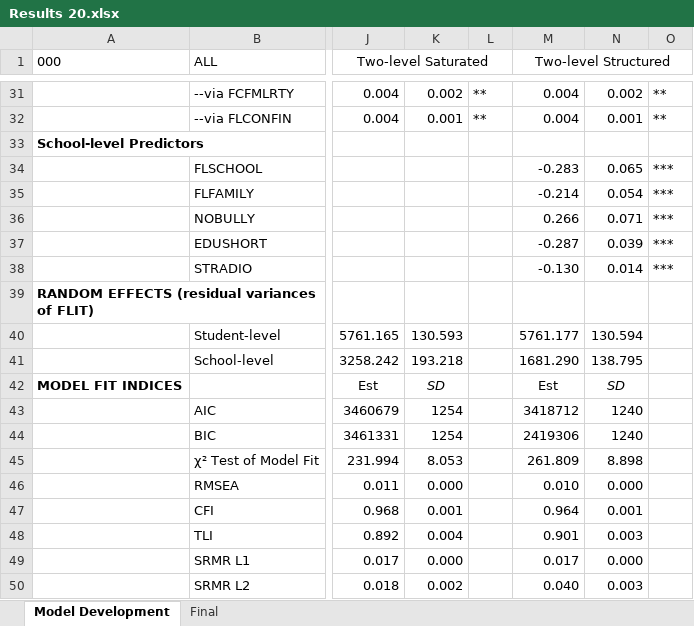
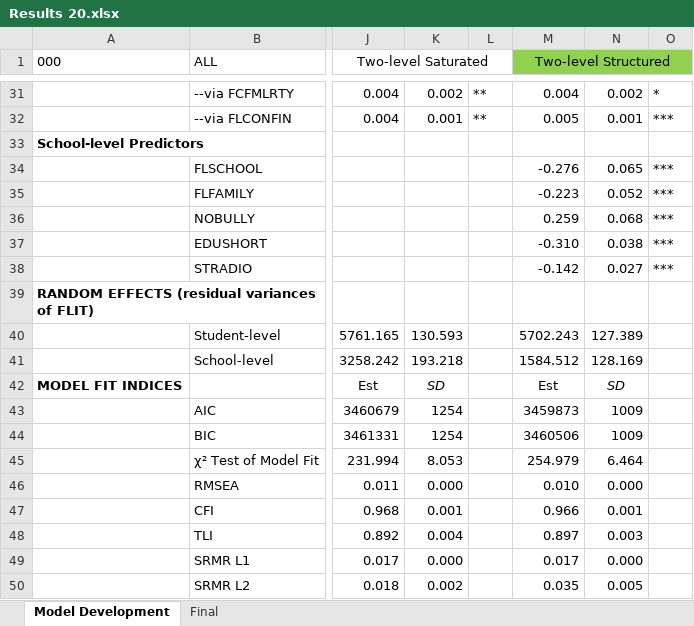
Before and after one commit to tonyctan/CEMO-master-thesis, an Excel workbook: Model building/Results 20.xlsx, sheet Model Development, drawn as a sheet; only a part is shown, gaps mark what is left out; values as stored, in another font and other column widths than the file's, no borders; the diff covers the shown part only; the diff names each change by its address in the sheet, - before the commit and + after, or states it on an @@ line.

```diff
--- a/Model building/Results 20.xlsx (sheet Model Development)
+++ b/Model building/Results 20.xlsx (sheet Model Development)
-M1:O1 fill: none
+M1:O1 fill: #92D050
-O31: **
+O31: *
-M32 (Two-level Structured): 0.004
+M32 (Two-level Structured): 0.005
-O32: **
+O32: ***
-M34 (Two-level Structured): -0.283
+M34 (Two-level Structured): -0.276
-M35 (Two-level Structured): -0.214
+M35 (Two-level Structured): -0.223
-N35: 0.054
+N35: 0.052
-M36 (Two-level Structured): 0.266
+M36 (Two-level Structured): 0.259
-N36: 0.071
+N36: 0.068
-M37 (Two-level Structured): -0.287
+M37 (Two-level Structured): -0.310
-N37: 0.039
+N37: 0.038
-M38 (Two-level Structured): -0.130
+M38 (Two-level Structured): -0.142
-N38: 0.014
+N38: 0.027
-M40 (Two-level Structured): 5761.177
+M40 (Two-level Structured): 5702.243
-N40: 130.594
+N40: 127.389
-M41 (Two-level Structured): 1681.290
+M41 (Two-level Structured): 1584.512
-N41: 138.795
+N41: 128.169
-M43 (Two-level Structured): 3418712
+M43 (Two-level Structured): 3459873
-N43:N44: 1240
+N43:N44: 1009
-M44 (Two-level Structured): 2419306
+M44 (Two-level Structured): 3460506
-M45 (Two-level Structured): 261.809
+M45 (Two-level Structured): 254.979
-N45: 8.898
+N45: 6.464
-M47 (Two-level Structured): 0.964
+M47 (Two-level Structured): 0.966
-M48 (Two-level Structured): 0.901
+M48 (Two-level Structured): 0.897
-M50 (Two-level Structured): 0.040
+M50 (Two-level Structured): 0.035
-N50: 0.003
+N50: 0.005
```
Also changed, not shown: 29 edited cells elsewhere in this sheet, 30 other files.
